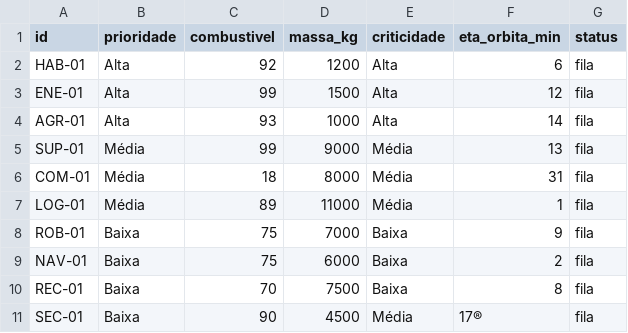
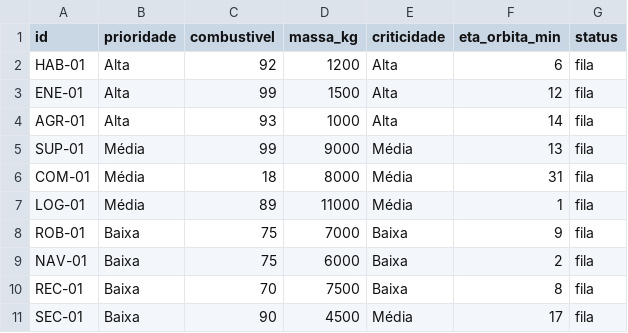
Before and after one commit to aquiladvx/FIAP_F2_Atividade_Integradora, a CSV file: data/data.csv, drawn as a sheet.

```diff
--- a/data/data.csv
+++ b/data/data.csv
@@ -10,2 +10,2 @@ NAV-01,Baixa,75,6000,Baixa,2,fila
 REC-01,Baixa,70,7500,Baixa,8,fila
-SEC-01,Baixa,90,4500,Média,17®,fila
+SEC-01,Baixa,90,4500,Média,17,fila
```
Also changed, not shown: 2 other files.
